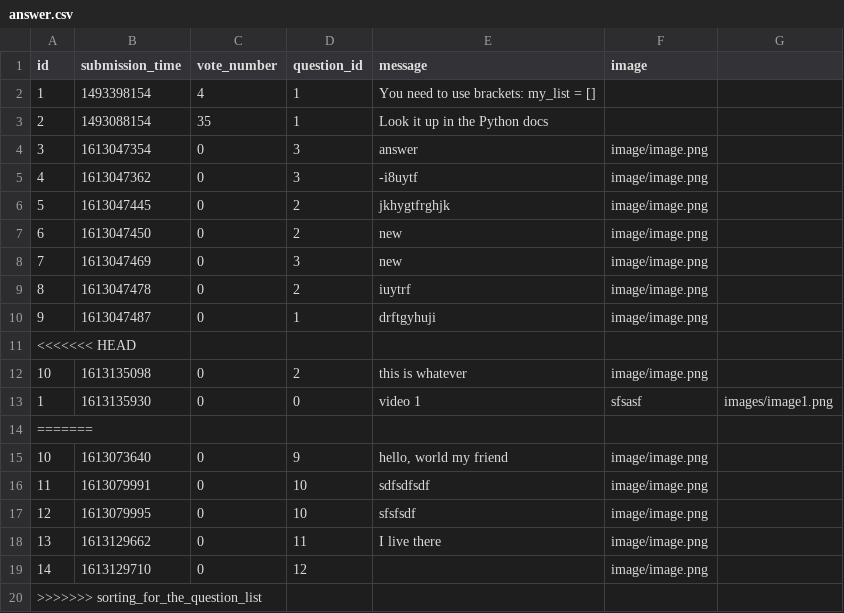
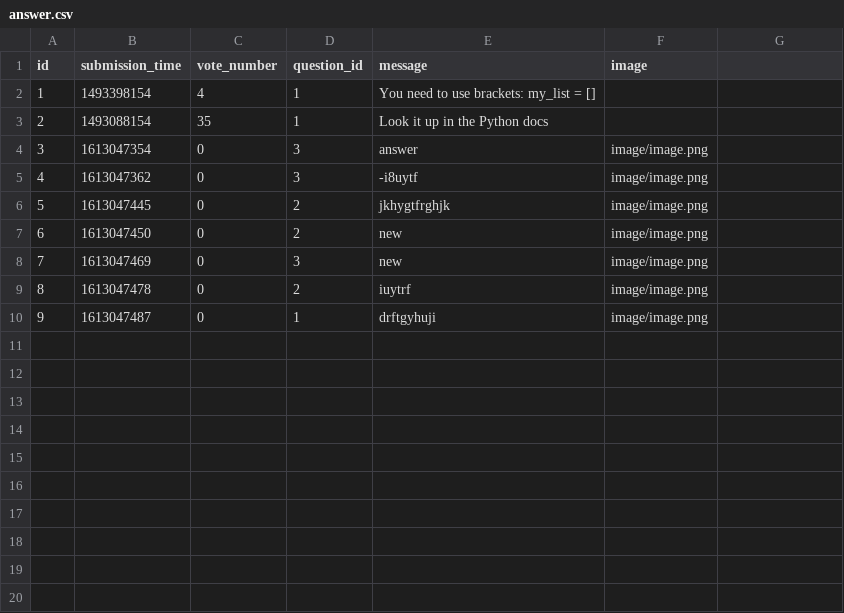
Before and after one commit to ddeer1109/AskMate-python-flask, a CSV file: sample_data/answer.csv, drawn as a sheet.

```diff
--- a/sample_data/answer.csv
+++ b/sample_data/answer.csv
@@ -10,11 +10 @@ id,submission_time,vote_number,question_id,message,image
 9,1613047487,0,1,drftgyhuji,image/image.png
-<<<<<<< HEAD
-10,1613135098,0,2,this is whatever,image/image.png
-1,1613135930,0,0,video 1,sfsasf,images/image1.png
-=======
-10,1613073640,0,9,"hello, world my friend",image/image.png
-11,1613079991,0,10,sdfsdfsdf,image/image.png
-12,1613079995,0,10,sfsfsdf,image/image.png
-13,1613129662,0,11,I live there,image/image.png
-14,1613129710,0,12,,image/image.png
->>>>>>> sorting_for_the_question_list
```
Also changed, not shown: 3 other files.
